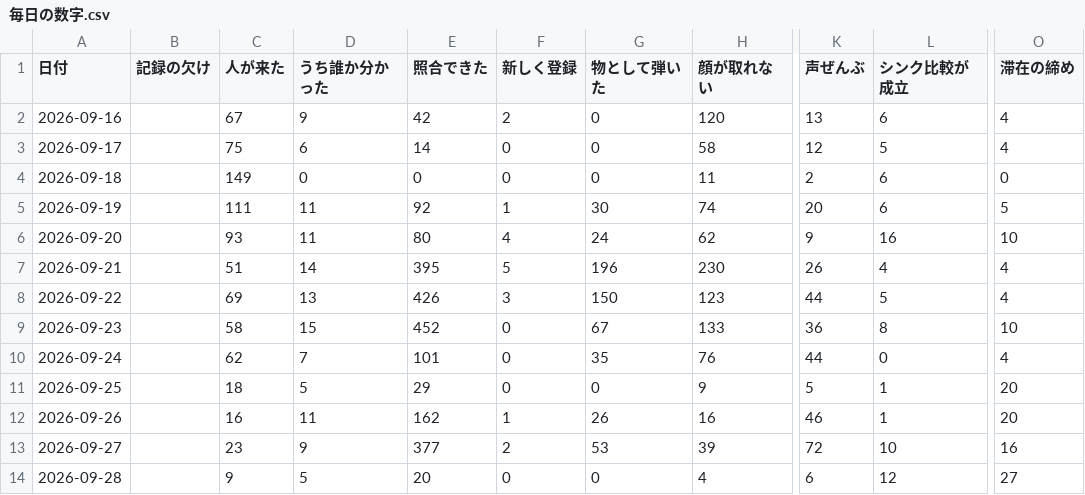
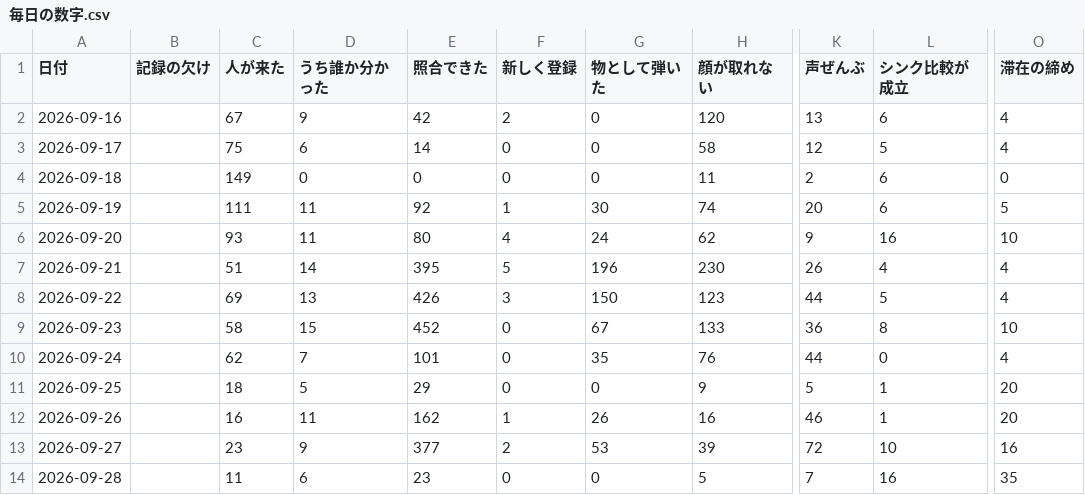
Before and after one commit to kengiftology/arigato, a CSV file: docs/毎日の数字.csv, drawn as a sheet; only a part is shown, gaps mark what is left out; the diff names each change by its address in the sheet, - before the commit and + after, or states it on an @@ line.

```diff
--- a/docs/毎日の数字.csv
+++ b/docs/毎日の数字.csv
-C14 (人が来た): 9
+C14 (人が来た): 11
-D14 (うち誰か分かった): 5
+D14 (うち誰か分かった): 6
-E14 (照合できた): 20
+E14 (照合できた): 23
-H14 (顔が取れない): 4
+H14 (顔が取れない): 5
-K14 (声ぜんぶ): 6
+K14 (声ぜんぶ): 7
-L14 (シンク比較が成立): 12
+L14 (シンク比較が成立): 16
-O14 (滞在の締め): 27
+O14 (滞在の締め): 35
```
Also changed, not shown: 1 other file.
